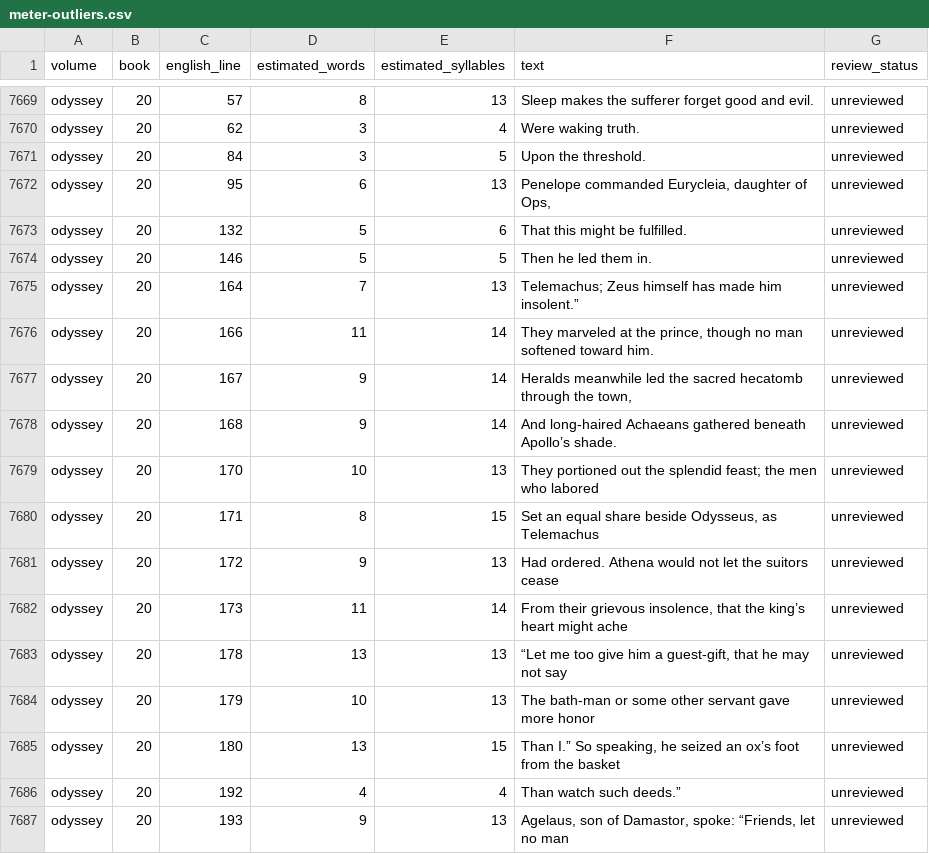
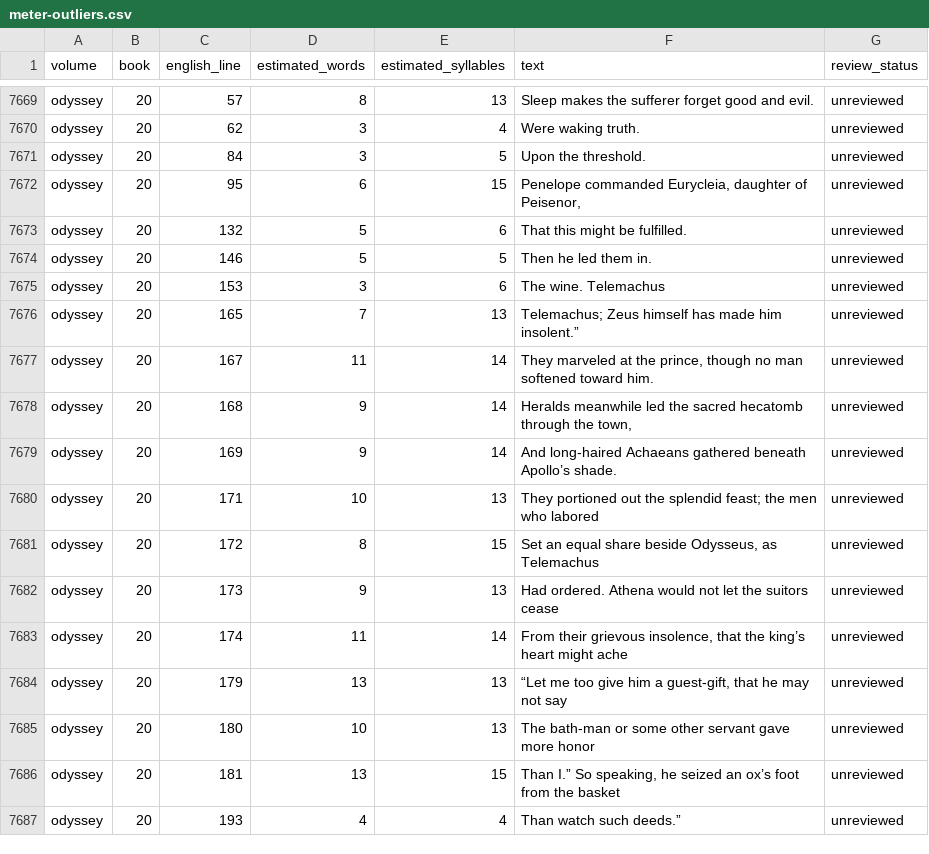
Before and after one commit to CastaliaInstitute/inq-homer-blake, a CSV file: text/meter-outliers.csv, drawn as a sheet; only a part is shown, gaps mark what is left out; the diff covers the shown part only.

Commit message:
refresh meter artifacts after Odyssey edit

```diff
--- a/text/meter-outliers.csv
+++ b/text/meter-outliers.csv
@@ -7671,17 +7671,17 @@ odyssey,20,62,3,4,Were waking truth.,unreviewed
 odyssey,20,84,3,5,Upon the threshold.,unreviewed
-odyssey,20,95,6,13,"Penelope commanded Eurycleia, daughter of Ops,",unreviewed
+odyssey,20,95,6,15,"Penelope commanded Eurycleia, daughter of Peisenor,",unreviewed
 odyssey,20,132,5,6,That this might be fulfilled.,unreviewed
 odyssey,20,146,5,5,Then he led them in.,unreviewed
-odyssey,20,164,7,13,Telemachus; Zeus himself has made him insolent.”,unreviewed
-odyssey,20,166,11,14,"They marveled at the prince, though no man softened toward him.",unreviewed
-odyssey,20,167,9,14,"Heralds meanwhile led the sacred hecatomb through the town,",unreviewed
-odyssey,20,168,9,14,And long-haired Achaeans gathered beneath Apollo’s shade.,unreviewed
-odyssey,20,170,10,13,They portioned out the splendid feast; the men who labored,unreviewed
-odyssey,20,171,8,15,"Set an equal share beside Odysseus, as Telemachus",unreviewed
-odyssey,20,172,9,13,Had ordered. Athena would not let the suitors cease,unreviewed
-odyssey,20,173,11,14,"From their grievous insolence, that the king’s heart might ache",unreviewed
-odyssey,20,178,13,13,"“Let me too give him a guest-gift, that he may not say",unreviewed
-odyssey,20,179,10,13,The bath-man or some other servant gave more honor,unreviewed
-odyssey,20,180,13,15,"Than I.” So speaking, he seized an ox’s foot from the basket",unreviewed
-odyssey,20,192,4,4,Than watch such deeds.”,unreviewed
-odyssey,20,193,9,13,"Agelaus, son of Damastor, spoke: “Friends, let no man",unreviewed
+odyssey,20,153,3,6,The wine. Telemachus,unreviewed
+odyssey,20,165,7,13,Telemachus; Zeus himself has made him insolent.”,unreviewed
+odyssey,20,167,11,14,"They marveled at the prince, though no man softened toward him.",unreviewed
+odyssey,20,168,9,14,"Heralds meanwhile led the sacred hecatomb through the town,",unreviewed
+odyssey,20,169,9,14,And long-haired Achaeans gathered beneath Apollo’s shade.,unreviewed
+odyssey,20,171,10,13,They portioned out the splendid feast; the men who labored,unreviewed
+odyssey,20,172,8,15,"Set an equal share beside Odysseus, as Telemachus",unreviewed
+odyssey,20,173,9,13,Had ordered. Athena would not let the suitors cease,unreviewed
+odyssey,20,174,11,14,"From their grievous insolence, that the king’s heart might ache",unreviewed
+odyssey,20,179,13,13,"“Let me too give him a guest-gift, that he may not say",unreviewed
+odyssey,20,180,10,13,The bath-man or some other servant gave more honor,unreviewed
+odyssey,20,181,13,15,"Than I.” So speaking, he seized an ox’s foot from the basket",unreviewed
+odyssey,20,193,4,4,Than watch such deeds.”,unreviewed
```
Also changed, not shown: 2 added rows, 1 removed row and 29 edited cells elsewhere in this file, text/meter-report.csv, 1 other file.
